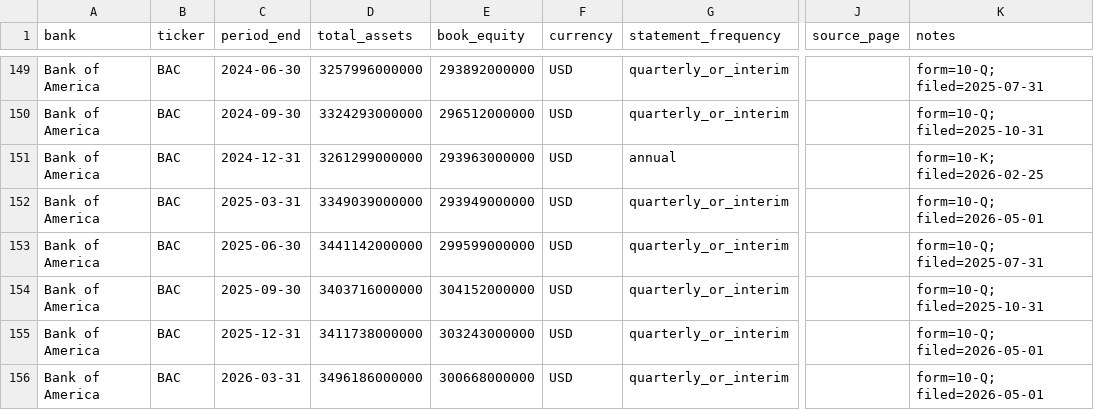
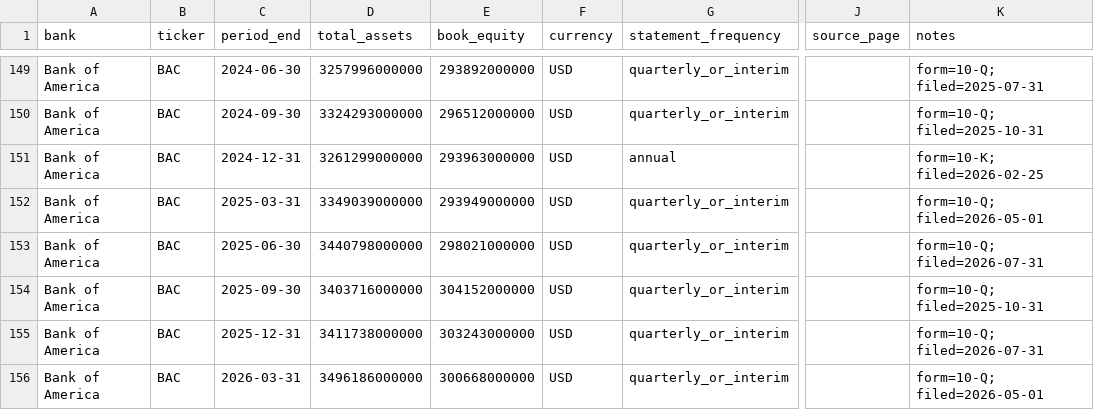
Before and after one commit to iweigandi/gsib-leverage, a CSV file: source_data/official_balance_sheets.csv, drawn as a sheet; only a part is shown, gaps mark what is left out; the diff covers the shown part only; the diff names each change by its address in the sheet, - before the commit and + after, or states it on an @@ line.

```diff
--- a/source_data/official_balance_sheets.csv
+++ b/source_data/official_balance_sheets.csv
-D153 (total_assets): 3441142000000
+D153 (total_assets): 3440798000000
-E153 (book_equity): 299599000000
+E153 (book_equity): 298021000000
-K153 (notes): form=10-Q; filed=2025-07-31
+K153 (notes): form=10-Q; filed=2026-07-31
-K155 (notes): form=10-Q; filed=2026-05-01
+K155 (notes): form=10-Q; filed=2026-07-31
```
Also changed, not shown: 5 added rows and 4 edited cells elsewhere in this file, source_data/sec_reporting_gsibs.csv, 2 other files.
